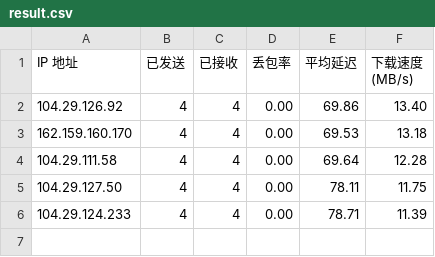
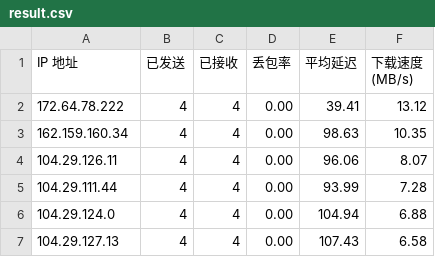
Before and after one commit to Tomoe233/cloudflare-speedtest, a CSV file: results/result.csv, drawn as a sheet.

Commit message:
Auto-Update SpeedTest Results: 2026-08-31 10:59:06

```diff
--- a/results/result.csv
+++ b/results/result.csv
@@ -1,6 +1,7 @@
 IP 地址,已发送,已接收,丢包率,平均延迟,下载速度 (MB/s)
-104.29.126.92,4,4,0.00,69.86,13.40
-162.159.160.170,4,4,0.00,69.53,13.18
-104.29.111.58,4,4,0.00,69.64,12.28
-104.29.127.50,4,4,0.00,78.11,11.75
-104.29.124.233,4,4,0.00,78.71,11.39
+172.64.78.222,4,4,0.00,39.41,13.12
+162.159.160.34,4,4,0.00,98.63,10.35
+104.29.126.11,4,4,0.00,96.06,8.07
+104.29.111.44,4,4,0.00,93.99,7.28
+104.29.124.0,4,4,0.00,104.94,6.88
+104.29.127.13,4,4,0.00,107.43,6.58
```
